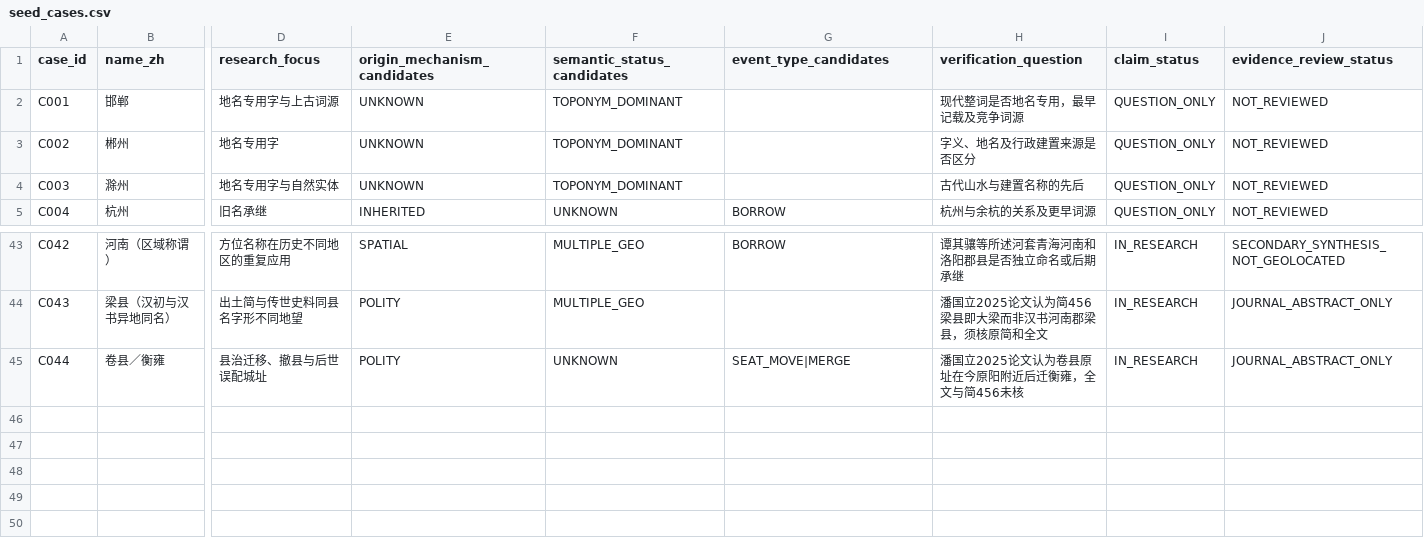
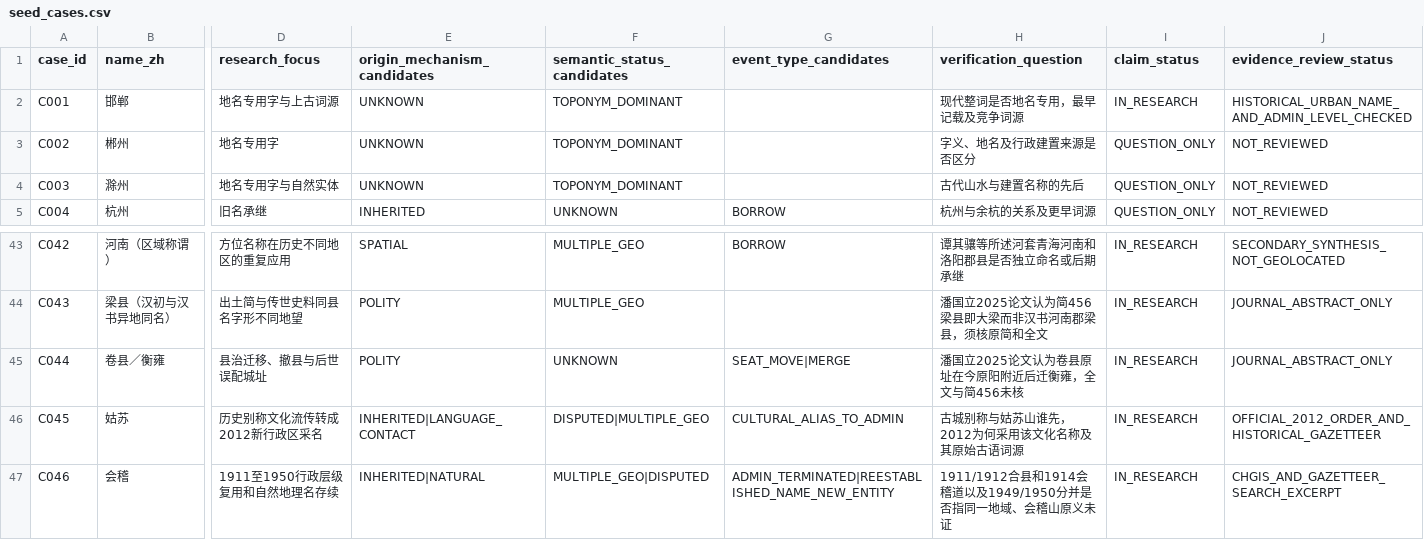
Before and after one commit to xiangsee/toponymy-research, a CSV file: data/seed_cases.csv, drawn as a sheet; only a part is shown, gaps mark what is left out; rows hold the shown columns only; the diff names each change by its address in the sheet, - before the commit and + after, or states it on an @@ line.

Commit message:
data: activate Handan lifecycle and add Gusu and Huiji multi-track names

```diff
--- a/data/seed_cases.csv
+++ b/data/seed_cases.csv
-I2 (claim_status): QUESTION_ONLY
+I2 (claim_status): IN_RESEARCH
-J2 (evidence_review_status): NOT_REVIEWED
+J2 (evidence_review_status): HISTORICAL_URBAN_NAME_AND_ADMIN_LEVEL_CHECKED
+row 46: C045 | 姑苏 | 历史别称文化流传转成2012新行政区采名 | INHERITED|LANGUAGE_CONTACT | DISPUTED|MULTIPLE_GEO | CULTURAL_ALIAS_TO_ADMIN | 古城别称与姑苏山谁先，2012为何采用该文化名称及其原始古语词源 | IN_RESEARCH | OFFICIAL_2012_ORDER_AND_HISTORICAL_GAZETTEER
+row 47: C046 | 会稽 | 1911至1950行政层级复用和自然地理名存续 | INHERITED|NATURAL | MULTIPLE_GEO|DISPUTED | ADMIN_TERMINATED|REESTABLISHED_NAME_NEW_ENTITY | 1911/1912合县和1914会稽道以及1949/1950分并是否指同一地域、会稽山原义未证 | IN_RESEARCH | CHGIS_AND_GAZETTEER_SEARCH_EXCERPT
```
